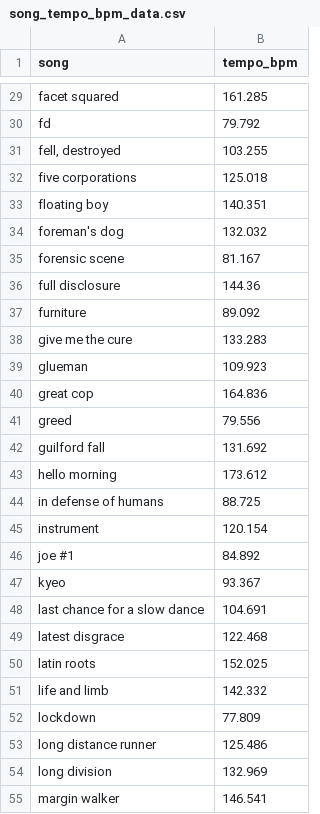
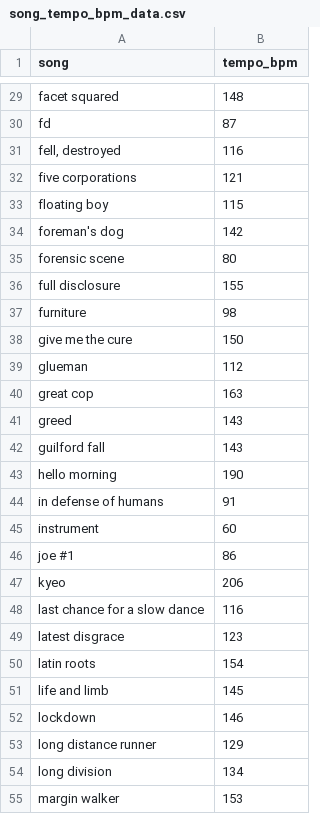
Before and after one commit to alexmitrani/Repeatr, a CSV file: inst/extdata/song_tempo_bpm_data.csv, drawn as a sheet; only a part is shown, gaps mark what is left out; the diff covers the shown part only; the diff names each change by its address in the sheet, - before the commit and + after, or states it on an @@ line.

Commit message:
Update song_tempo_bpm_data.csv

```diff
--- a/inst/extdata/song_tempo_bpm_data.csv
+++ b/inst/extdata/song_tempo_bpm_data.csv
-B29 (tempo_bpm): 161.285
+B29 (tempo_bpm): 148
-B30 (tempo_bpm): 79.792
+B30 (tempo_bpm): 87
-B31 (tempo_bpm): 103.255
+B31 (tempo_bpm): 116
-B32 (tempo_bpm): 125.018
+B32 (tempo_bpm): 121
-B33 (tempo_bpm): 140.351
+B33 (tempo_bpm): 115
-B34 (tempo_bpm): 132.032
+B34 (tempo_bpm): 142
-B35 (tempo_bpm): 81.167
+B35 (tempo_bpm): 80
-B36 (tempo_bpm): 144.36
+B36 (tempo_bpm): 155
-B37 (tempo_bpm): 89.092
+B37 (tempo_bpm): 98
-B38 (tempo_bpm): 133.283
+B38 (tempo_bpm): 150
-B39 (tempo_bpm): 109.923
+B39 (tempo_bpm): 112
-B40 (tempo_bpm): 164.836
+B40 (tempo_bpm): 163
-B41 (tempo_bpm): 79.556
+B41 (tempo_bpm): 143
-B42 (tempo_bpm): 131.692
+B42 (tempo_bpm): 143
-B43 (tempo_bpm): 173.612
+B43 (tempo_bpm): 190
-B44 (tempo_bpm): 88.725
+B44 (tempo_bpm): 91
-B45 (tempo_bpm): 120.154
+B45 (tempo_bpm): 60
-B46 (tempo_bpm): 84.892
+B46 (tempo_bpm): 86
-B47 (tempo_bpm): 93.367
+B47 (tempo_bpm): 206
-B48 (tempo_bpm): 104.691
+B48 (tempo_bpm): 116
-B49 (tempo_bpm): 122.468
+B49 (tempo_bpm): 123
-B50 (tempo_bpm): 152.025
+B50 (tempo_bpm): 154
-B51 (tempo_bpm): 142.332
+B51 (tempo_bpm): 145
-B52 (tempo_bpm): 77.809
+B52 (tempo_bpm): 146
-B53 (tempo_bpm): 125.486
+B53 (tempo_bpm): 129
-B54 (tempo_bpm): 132.969
+B54 (tempo_bpm): 134
-B55 (tempo_bpm): 146.541
+B55 (tempo_bpm): 153
```
Also changed, not shown: 67 edited cells elsewhere in this file.
